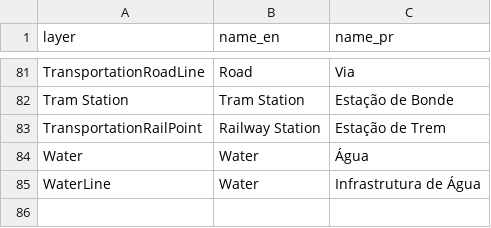
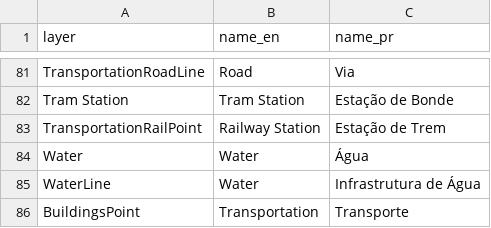
Before and after one commit to imaginerio/irio, a CSV file: csv/names.csv, drawn as a sheet; only a part is shown, gaps mark what is left out.

Commit message:
Updated names and details tables

```diff
--- a/csv/names.csv
+++ b/csv/names.csv
@@ -85 +85,2 @@ Water,Water,Água
 WaterLine,Water,Infrastrutura de Água
+BuildingsPoint,Transportation,Transporte
```
Also changed, not shown: csv/legend.csv.
